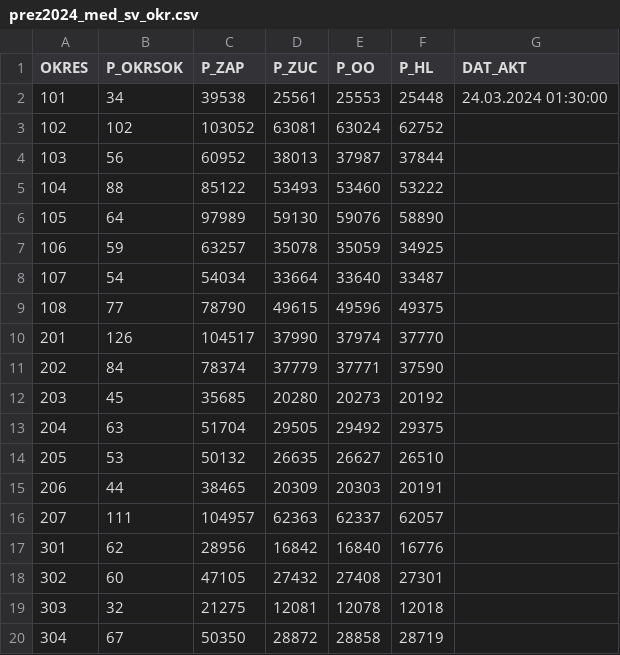
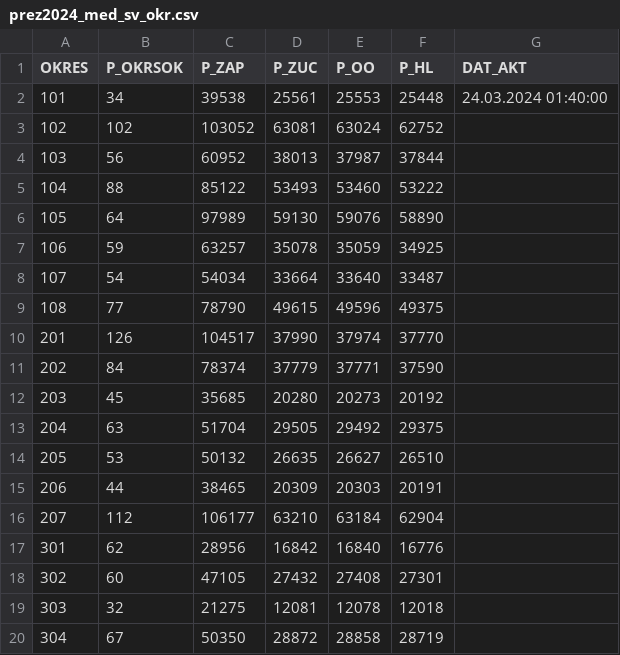
Before and after one commit to michalskop/real-time-predictions-sk-2024, a CSV file: round1/download/downloaded/prez2024_med_sv_okr.csv, drawn as a sheet; only a part is shown.

```diff
--- a/round1/download/downloaded/prez2024_med_sv_okr.csv
+++ b/round1/download/downloaded/prez2024_med_sv_okr.csv
@@ -1,3 +1,3 @@
 OKRES|P_OKRSOK|P_ZAP|P_ZUC|P_OO|P_HL|DAT_AKT
-101|34|39538|25561|25553|25448|24.03.2024 01:30:00
+101|34|39538|25561|25553|25448|24.03.2024 01:40:00
 102|102|103052|63081|63024|62752|
@@ -15,3 +15,3 @@ OKRES|P_OKRSOK|P_ZAP|P_ZUC|P_OO|P_HL|DAT_AKT
 206|44|38465|20309|20303|20191|
-207|111|104957|62363|62337|62057|
+207|112|106177|63210|63184|62904|
 301|62|28956|16842|16840|16776|
```
Also changed, not shown: round1/estimate/estimates.csv, round1/estimate/estimates_rich.csv, 4 other files.
